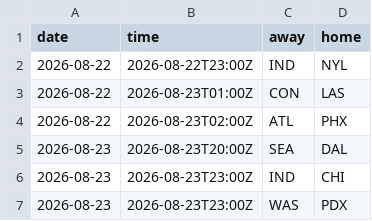
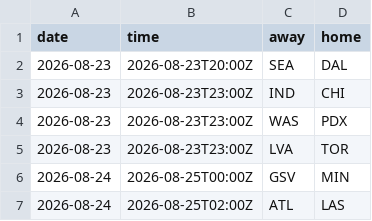
Before and after one commit to Alphakiller1/wnba-edge-model, a CSV file: data/raw/upcoming_schedule_2026-27.csv, drawn as a sheet; only a part is shown; the shorter side is filled out with more unchanged rows.

```diff
--- a/data/raw/upcoming_schedule_2026-27.csv
+++ b/data/raw/upcoming_schedule_2026-27.csv
@@ -1,5 +1,2 @@
 date,time,away,home
-2026-08-22,2026-08-22T23:00Z,IND,NYL
-2026-08-22,2026-08-23T01:00Z,CON,LAS
-2026-08-22,2026-08-23T02:00Z,ATL,PHX
 2026-08-23,2026-08-23T20:00Z,SEA,DAL
```
Also changed, not shown: data/processed/edge_board_2026-27.csv, data/processed/game_markets_2026-27.csv, 16 other files.
